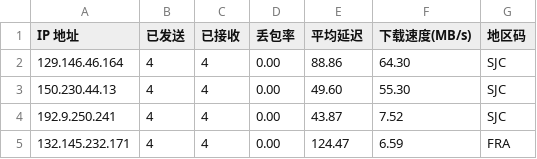
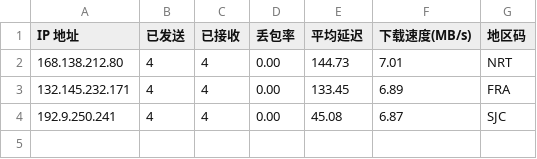
Before and after one commit to x-dr/cfst, a CSV file: result.csv, drawn as a sheet.

```diff
--- a/result.csv
+++ b/result.csv
@@ -1,5 +1,4 @@
 IP 地址,已发送,已接收,丢包率,平均延迟,下载速度(MB/s),地区码
-129.146.46.164,4,4,0.00,88.86,64.30,SJC
-150.230.44.13,4,4,0.00,49.60,55.30,SJC
-192.9.250.241,4,4,0.00,43.87,7.52,SJC
-132.145.232.171,4,4,0.00,124.47,6.59,FRA
+168.138.212.80,4,4,0.00,144.73,7.01,NRT
+132.145.232.171,4,4,0.00,133.45,6.89,FRA
+192.9.250.241,4,4,0.00,45.08,6.87,SJC
```
Also changed, not shown: 1 other file.
